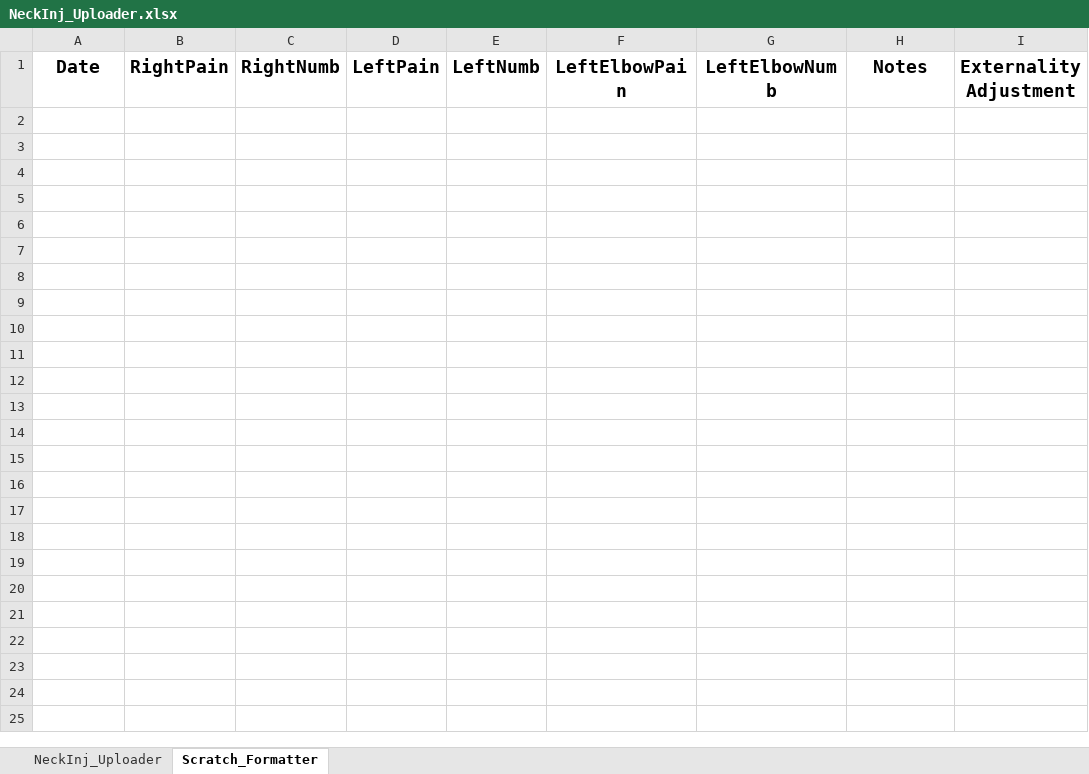
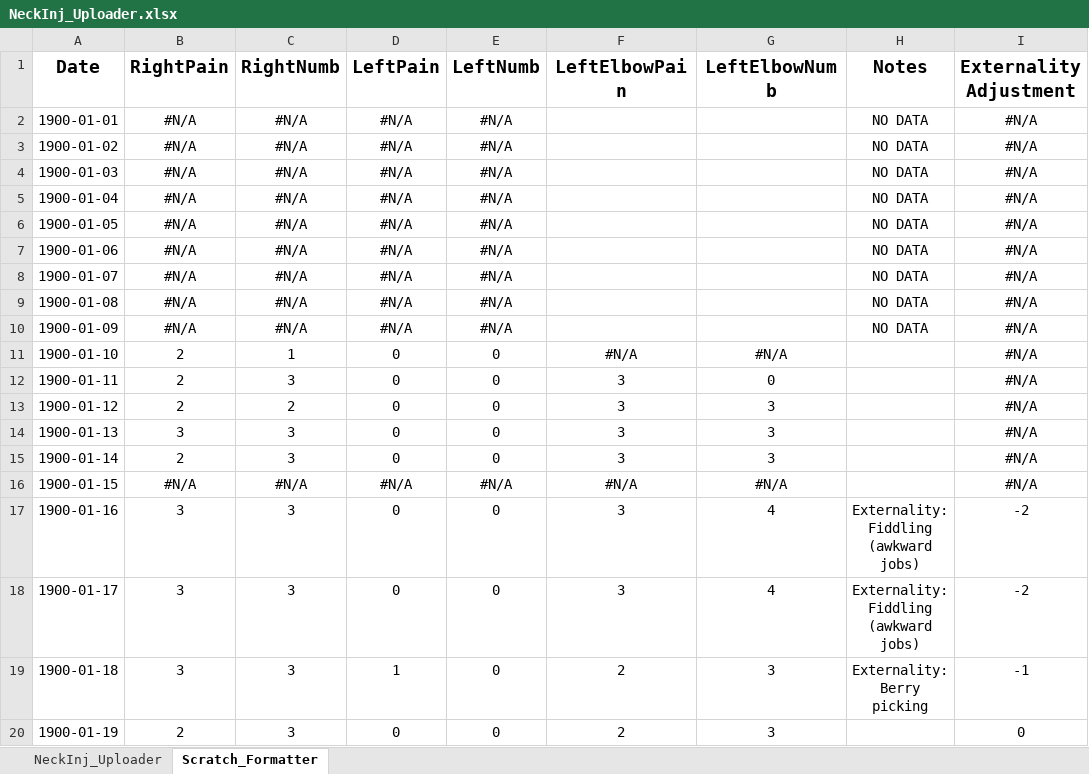
Before and after one commit to ancollis757/trackingtables, an Excel workbook: NeckInj_Uploader.xlsx, sheet Scratch_Formatter, drawn as a sheet; only a part is shown; values as stored, in another font and other column widths than the file's, no borders; the diff covers the shown part only; the diff names each change by its address in the sheet, - before the commit and + after, or states it on an @@ line.

Commit message:
Now Working
Typos corrected; no other changes.

```diff
--- a/NeckInj_Uploader.xlsx (sheet Scratch_Formatter)
+++ b/NeckInj_Uploader.xlsx (sheet Scratch_Formatter)
+row 2: 1900-01-01 | #N/A | #N/A | #N/A | #N/A |  |  | NO DATA | #N/A
+row 3: 1900-01-02 | #N/A | #N/A | #N/A | #N/A |  |  | NO DATA | #N/A
+row 4: 1900-01-03 | #N/A | #N/A | #N/A | #N/A |  |  | NO DATA | #N/A
+row 5: 1900-01-04 | #N/A | #N/A | #N/A | #N/A |  |  | NO DATA | #N/A
+row 6: 1900-01-05 | #N/A | #N/A | #N/A | #N/A |  |  | NO DATA | #N/A
+row 7: 1900-01-06 | #N/A | #N/A | #N/A | #N/A |  |  | NO DATA | #N/A
+row 8: 1900-01-07 | #N/A | #N/A | #N/A | #N/A |  |  | NO DATA | #N/A
+row 9: 1900-01-08 | #N/A | #N/A | #N/A | #N/A |  |  | NO DATA | #N/A
+row 10: 1900-01-09 | #N/A | #N/A | #N/A | #N/A |  |  | NO DATA | #N/A
+row 11: 1900-01-10 | 2 | 1 | 0 | 0 | #N/A | #N/A |  | #N/A
+row 12: 1900-01-11 | 2 | 3 | 0 | 0 | 3 | 0 |  | #N/A
+row 13: 1900-01-12 | 2 | 2 | 0 | 0 | 3 | 3 |  | #N/A
+row 14: 1900-01-13 | 3 | 3 | 0 | 0 | 3 | 3 |  | #N/A
+row 15: 1900-01-14 | 2 | 3 | 0 | 0 | 3 | 3 |  | #N/A
+row 16: 1900-01-15 | #N/A | #N/A | #N/A | #N/A | #N/A | #N/A |  | #N/A
+row 17: 1900-01-16 | 3 | 3 | 0 | 0 | 3 | 4 | Externality: Fiddling (awkward jobs) | -2
+row 18: 1900-01-17 | 3 | 3 | 0 | 0 | 3 | 4 | Externality: Fiddling (awkward jobs) | -2
+row 19: 1900-01-18 | 3 | 3 | 1 | 0 | 2 | 3 | Externality: Berry picking | -1
+row 20: 1900-01-19 | 2 | 3 | 0 | 0 | 2 | 3 |  | 0
```
Also changed, not shown: 33 added rows elsewhere in this sheet, 1 other file.
